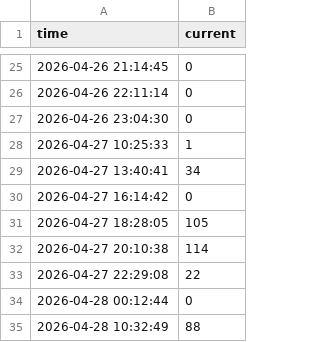
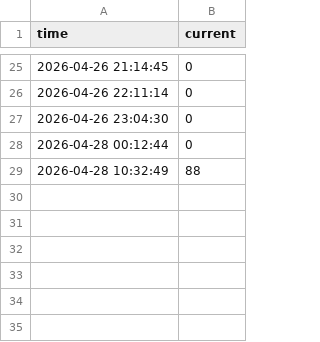
Before and after one commit to JasonLin0407/gym-people-count-monitor, a CSV file: data.csv, drawn as a sheet; only a part is shown, gaps mark what is left out; the diff names each change by its address in the sheet, - before the commit and + after, or states it on an @@ line.

Commit message:
Update data.csv

```diff
--- a/data.csv
+++ b/data.csv
-row 28: 2026-04-27 10:25:33 | 1
-row 29: 2026-04-27 13:40:41 | 34
-row 30: 2026-04-27 16:14:42 | 0
-row 31: 2026-04-27 18:28:05 | 105
-row 32: 2026-04-27 20:10:38 | 114
-row 33: 2026-04-27 22:29:08 | 22
```
